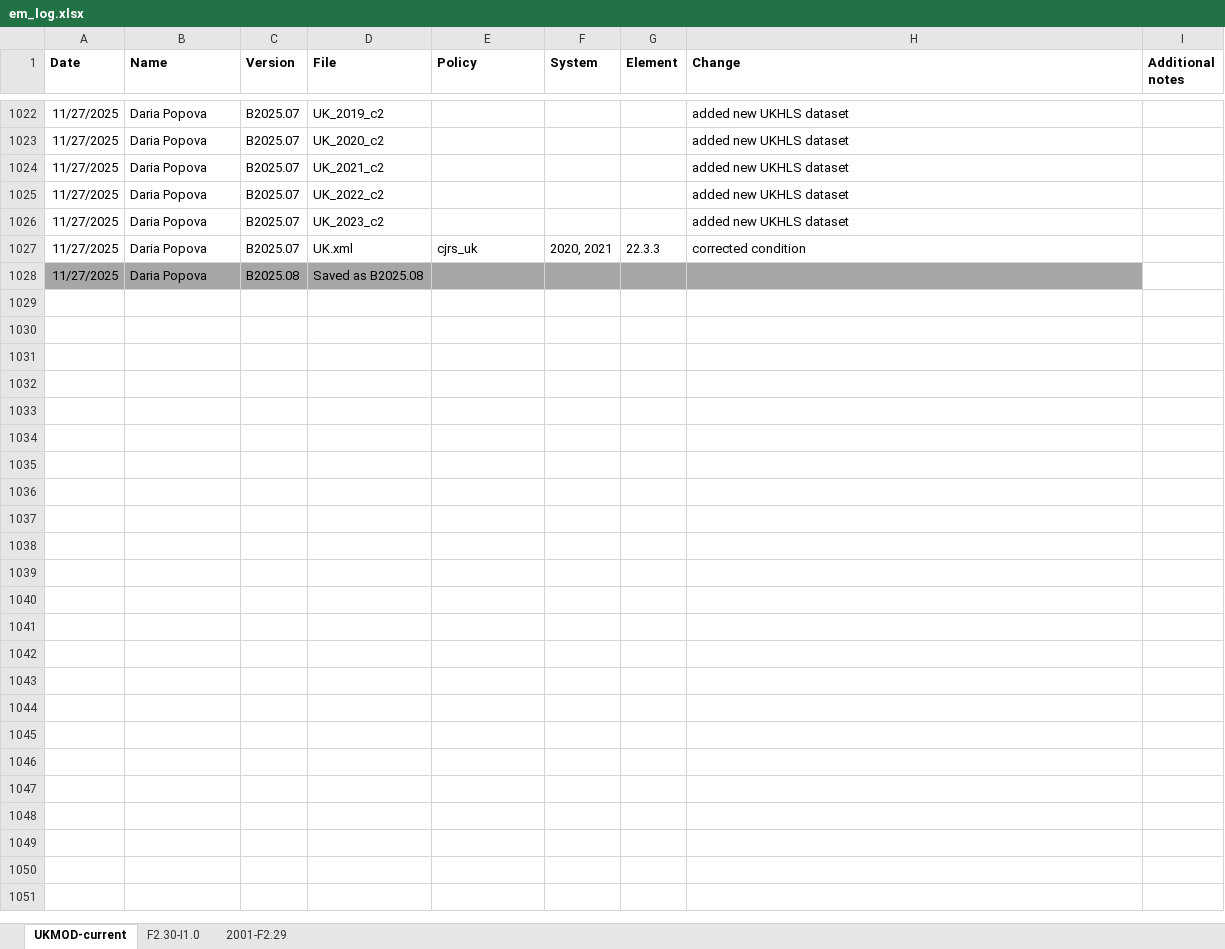
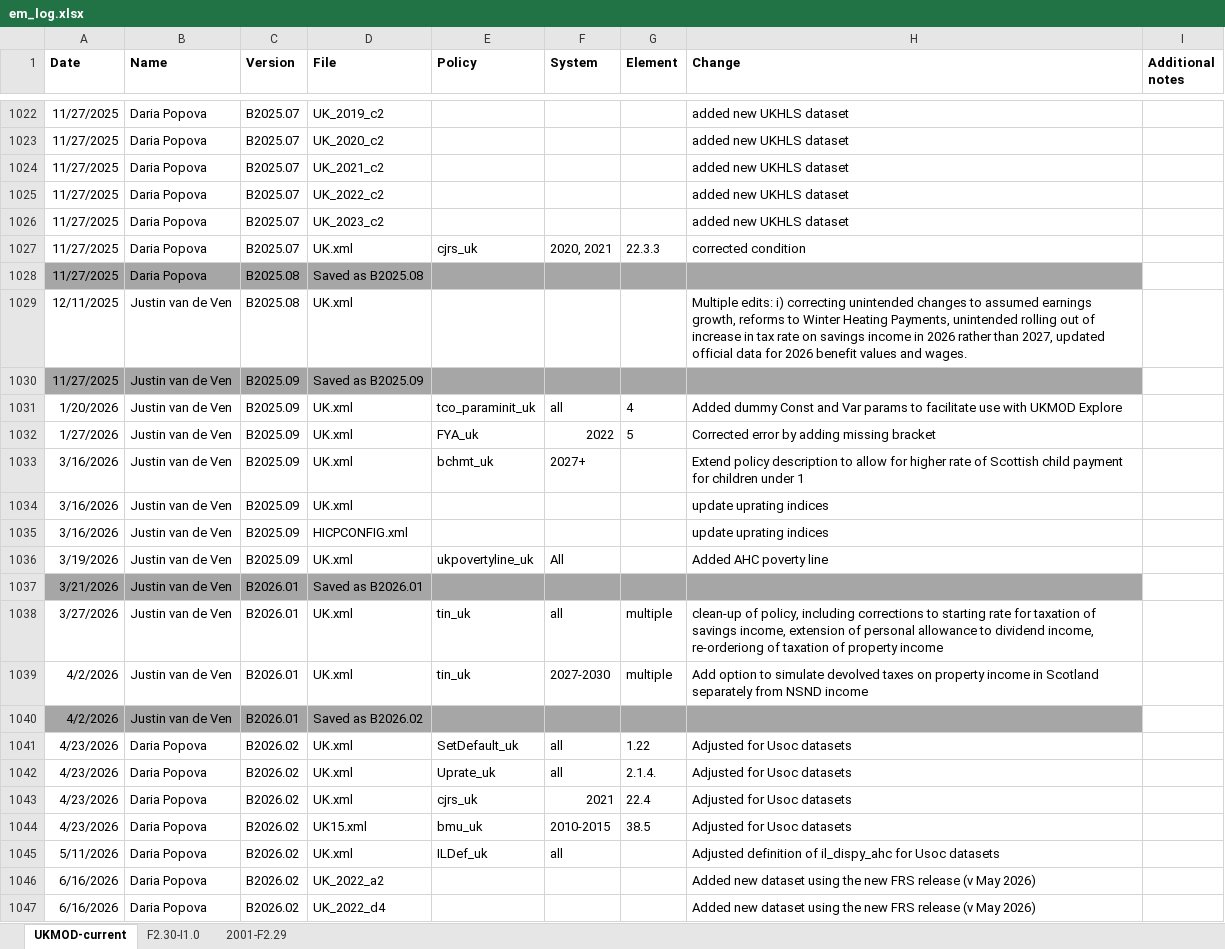
Before and after one commit to centreformicrosimulation/UKMOD-PUBLIC, an Excel workbook: Log/em_log.xlsx, sheet UKMOD-current, drawn as a sheet; only a part is shown, gaps mark what is left out; values as stored, in another font and other column widths than the file's, no borders; the diff covers the shown part only; the diff names each change by its address in the sheet, - before the commit and + after, or states it on an @@ line.

```diff
--- a/Log/em_log.xlsx (sheet UKMOD-current)
+++ b/Log/em_log.xlsx (sheet UKMOD-current)
+row 1029: 12/11/2025 | Justin van de Ven | B2025.08 | UK.xml |  |  |  | Multiple edits: i) correcting unintended changes to assumed earnings growth, reforms to Winter Heating Payments, unintended rolling out of increase in tax rate on savings income in 2026 rather than 2027, updated official data for 2026 benefit values and wages.
+row 1030: 11/27/2025 | Justin van de Ven | B2025.09 | Saved as B2025.09
+row 1031: 1/20/2026 | Justin van de Ven | B2025.09 | UK.xml | tco_paraminit_uk | all | 4 | Added dummy Const and Var params to facilitate use with UKMOD Explore
+row 1032: 1/27/2026 | Justin van de Ven | B2025.09 | UK.xml | FYA_uk | 2022 | 5 | Corrected error by adding missing bracket
+row 1033: 3/16/2026 | Justin van de Ven | B2025.09 | UK.xml | bchmt_uk | 2027+ |  | Extend policy description to allow for higher rate of Scottish child payment for children under 1
+row 1034: 3/16/2026 | Justin van de Ven | B2025.09 | UK.xml |  |  |  | update uprating indices
+row 1035: 3/16/2026 | Justin van de Ven | B2025.09 | HICPCONFIG.xml |  |  |  | update uprating indices
+row 1036: 3/19/2026 | Justin van de Ven | B2025.09 | UK.xml | ukpovertyline_uk | All |  | Added AHC poverty line
+row 1037: 3/21/2026 | Justin van de Ven | B2026.01 | Saved as B2026.01
+row 1038: 3/27/2026 | Justin van de Ven | B2026.01 | UK.xml | tin_uk | all | multiple | clean-up of policy, including corrections to starting rate for taxation of savings income, extension of personal allowance to dividend income, re-orderiong of taxation of property income
+row 1039: 4/2/2026 | Justin van de Ven | B2026.01 | UK.xml | tin_uk | 2027-2030 | multiple | Add option to simulate devolved taxes on property income in Scotland separately from NSND income
+row 1040: 4/2/2026 | Justin van de Ven | B2026.01 | Saved as B2026.02
+row 1041: 4/23/2026 | Daria Popova | B2026.02 | UK.xml | SetDefault_uk | all | 1.22 | Adjusted for Usoc datasets
+row 1042: 4/23/2026 | Daria Popova | B2026.02 | UK.xml | Uprate_uk | all | 2.1.4. | Adjusted for Usoc datasets
+row 1043: 4/23/2026 | Daria Popova | B2026.02 | UK.xml | cjrs_uk | 2021 | 22.4 | Adjusted for Usoc datasets
+row 1044: 4/23/2026 | Daria Popova | B2026.02 | UK15.xml | bmu_uk | 2010-2015 | 38.5 | Adjusted for Usoc datasets
+row 1045: 5/11/2026 | Daria Popova | B2026.02 | UK.xml | ILDef_uk | all |  | Adjusted definition of il_dispy_ahc for Usoc datasets
+row 1046: 6/16/2026 | Daria Popova | B2026.02 | UK_2022_a2 |  |  |  | Added new dataset using the new FRS release (v May 2026)
+row 1047: 6/16/2026 | Daria Popova | B2026.02 | UK_2022_d4 |  |  |  | Added new dataset using the new FRS release (v May 2026)
```
Also changed, not shown: 25 added rows elsewhere in this sheet, 44 other files.
